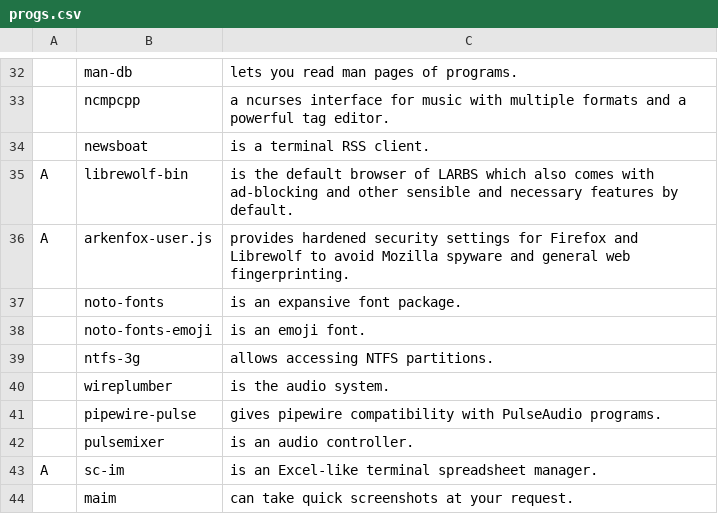
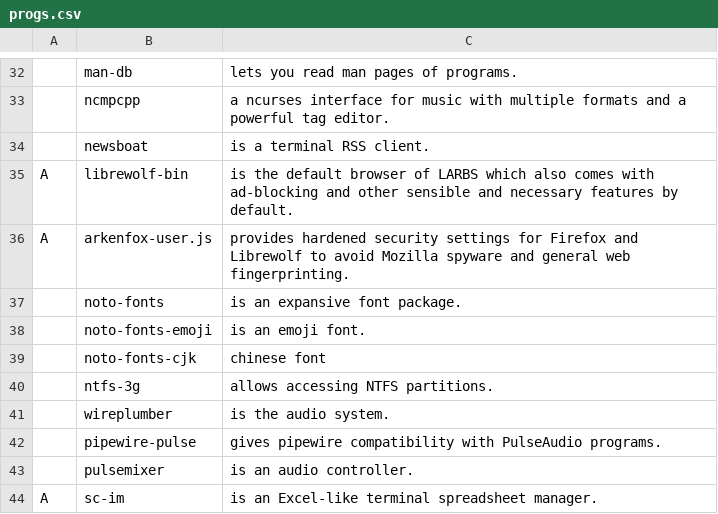
Before and after one commit to ShahramMohammed/LARBS, a CSV file: static/progs.csv, drawn as a sheet; only a part is shown, gaps mark what is left out; the shorter side is filled out with more unchanged rows; the diff names each change by its address in the sheet, - before the commit and + after, or states it on an @@ line.

Commit message:
Add chinese font

```diff
--- a/static/progs.csv
+++ b/static/progs.csv
+row 39:  | noto-fonts-cjk | chinese font
```
